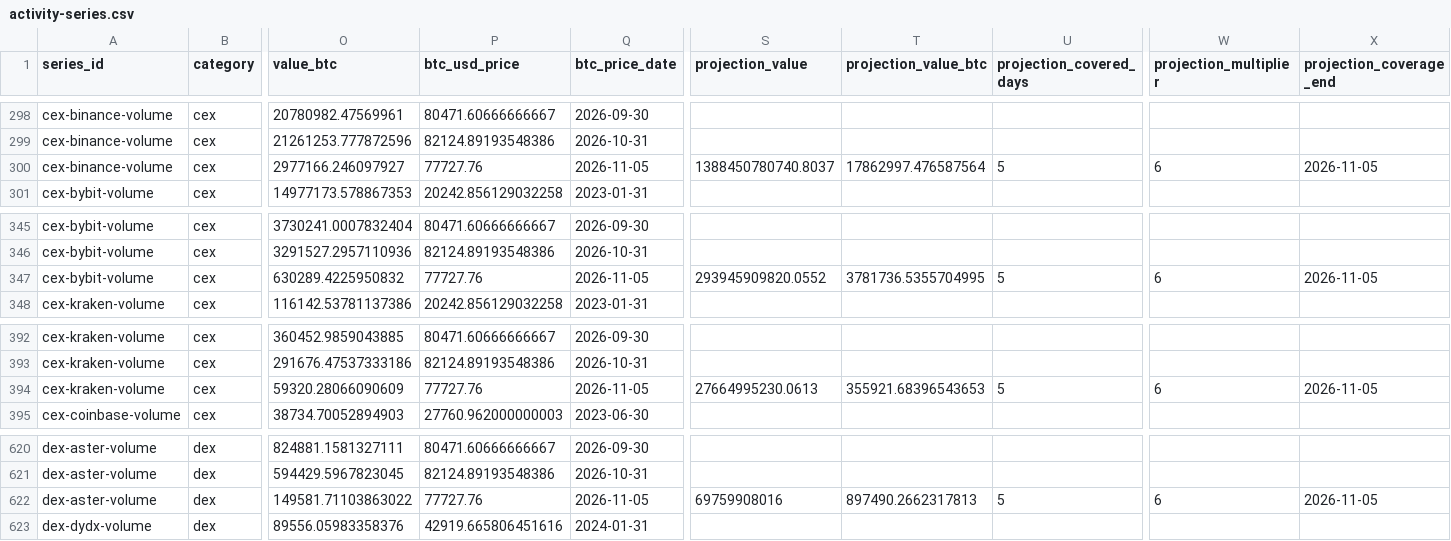
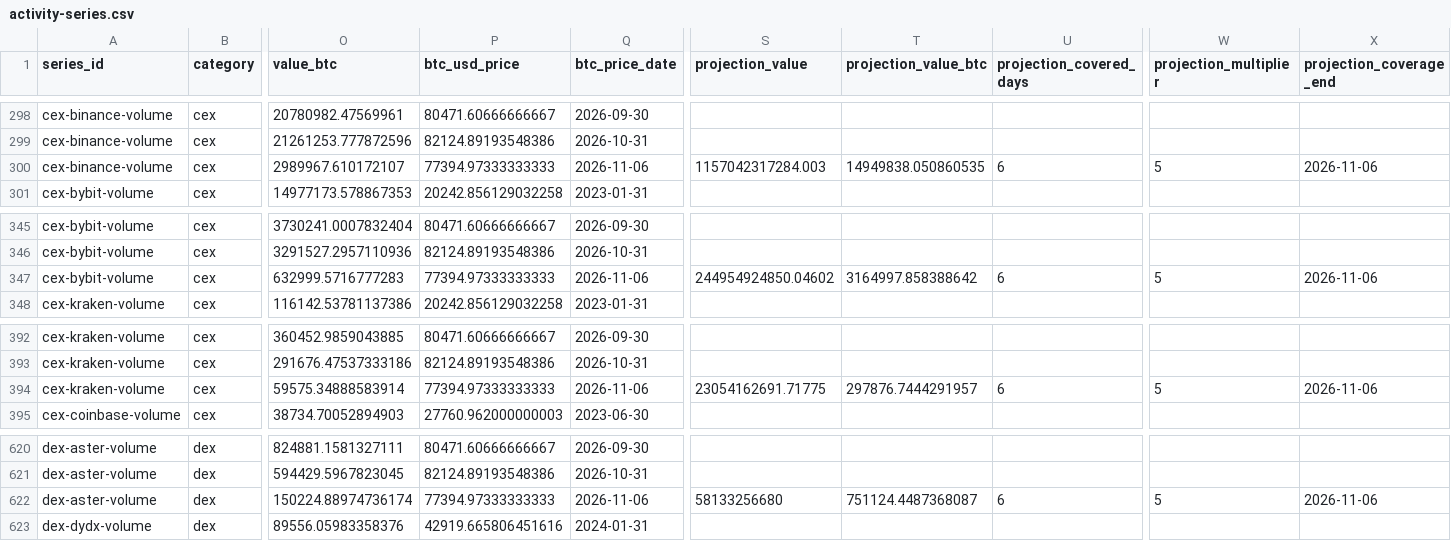
Before and after one commit to iixo3/activity-atlas, a CSV file: public/data/activity-series.csv, drawn as a sheet; only a part is shown, gaps mark what is left out; the diff covers the shown part only; the diff names each change by its address in the sheet, - before the commit and + after, or states it on an @@ line.

```diff
--- a/public/data/activity-series.csv
+++ b/public/data/activity-series.csv
-O300 (value_btc): 2977166.246097927
+O300 (value_btc): 2989967.610172107
-P300 (btc_usd_price): 77727.76
+P300 (btc_usd_price): 77394.97333333333
-Q300 (btc_price_date): 2026-11-05
+Q300 (btc_price_date): 2026-11-06
-S300 (projection_value): 1388450780740.8037
+S300 (projection_value): 1157042317284.003
-T300 (projection_value_btc): 17862997.476587564
+T300 (projection_value_btc): 14949838.050860535
-U300 (projection_covered_days): 5
+U300 (projection_covered_days): 6
-W300 (projection_multiplier): 6
+W300 (projection_multiplier): 5
-X300 (projection_coverage_end): 2026-11-05
+X300 (projection_coverage_end): 2026-11-06
-O347 (value_btc): 630289.4225950832
+O347 (value_btc): 632999.5716777283
-P347 (btc_usd_price): 77727.76
+P347 (btc_usd_price): 77394.97333333333
-Q347 (btc_price_date): 2026-11-05
+Q347 (btc_price_date): 2026-11-06
-S347 (projection_value): 293945909820.0552
+S347 (projection_value): 244954924850.04602
-T347 (projection_value_btc): 3781736.5355704995
+T347 (projection_value_btc): 3164997.858388642
-U347 (projection_covered_days): 5
+U347 (projection_covered_days): 6
-W347 (projection_multiplier): 6
+W347 (projection_multiplier): 5
-X347 (projection_coverage_end): 2026-11-05
+X347 (projection_coverage_end): 2026-11-06
-O394 (value_btc): 59320.28066090609
+O394 (value_btc): 59575.34888583914
-P394 (btc_usd_price): 77727.76
+P394 (btc_usd_price): 77394.97333333333
-Q394 (btc_price_date): 2026-11-05
+Q394 (btc_price_date): 2026-11-06
-S394 (projection_value): 27664995230.0613
+S394 (projection_value): 23054162691.71775
-T394 (projection_value_btc): 355921.68396543653
+T394 (projection_value_btc): 297876.7444291957
-U394 (projection_covered_days): 5
+U394 (projection_covered_days): 6
-W394 (projection_multiplier): 6
+W394 (projection_multiplier): 5
-X394 (projection_coverage_end): 2026-11-05
+X394 (projection_coverage_end): 2026-11-06
-O622 (value_btc): 149581.71103863022
+O622 (value_btc): 150224.88974736174
-P622 (btc_usd_price): 77727.76
+P622 (btc_usd_price): 77394.97333333333
-Q622 (btc_price_date): 2026-11-05
+Q622 (btc_price_date): 2026-11-06
-S622 (projection_value): 69759908016
+S622 (projection_value): 58133256680
-T622 (projection_value_btc): 897490.2662317813
+T622 (projection_value_btc): 751124.4487368087
-U622 (projection_covered_days): 5
+U622 (projection_covered_days): 6
-W622 (projection_multiplier): 6
+W622 (projection_multiplier): 5
-X622 (projection_coverage_end): 2026-11-05
+X622 (projection_coverage_end): 2026-11-06
```
Also changed, not shown: 80 edited cells elsewhere in this file, 4 other files.
